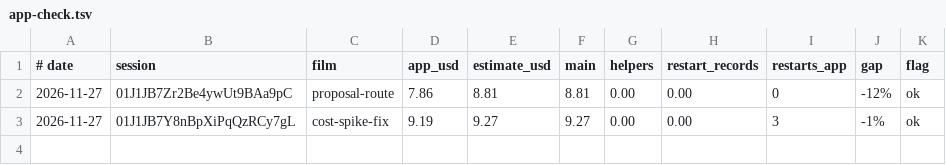
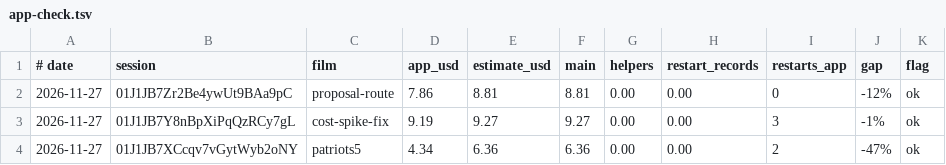
Before and after one commit to SamKearns22/Animation-, a TSV file: notes/ledger/app-check.tsv, drawn as a sheet.

```diff
--- a/notes/ledger/app-check.tsv
+++ b/notes/ledger/app-check.tsv
@@ -3 +3,2 @@
 2026-11-27	01J1JB7Y8nBpXiPqQzRCy7gL	cost-spike-fix	9.19	9.27	9.27	0.00	0.00	3	-1%	ok
+2026-11-27	01J1JB7XCcqv7vGytWyb2oNY	patriots5	4.34	6.36	6.36	0.00	0.00	2	-47%	ok
```
Also changed, not shown: notes/kittest-stamps.tsv, notes/ledger/app-costs.tsv, 16 other files.
